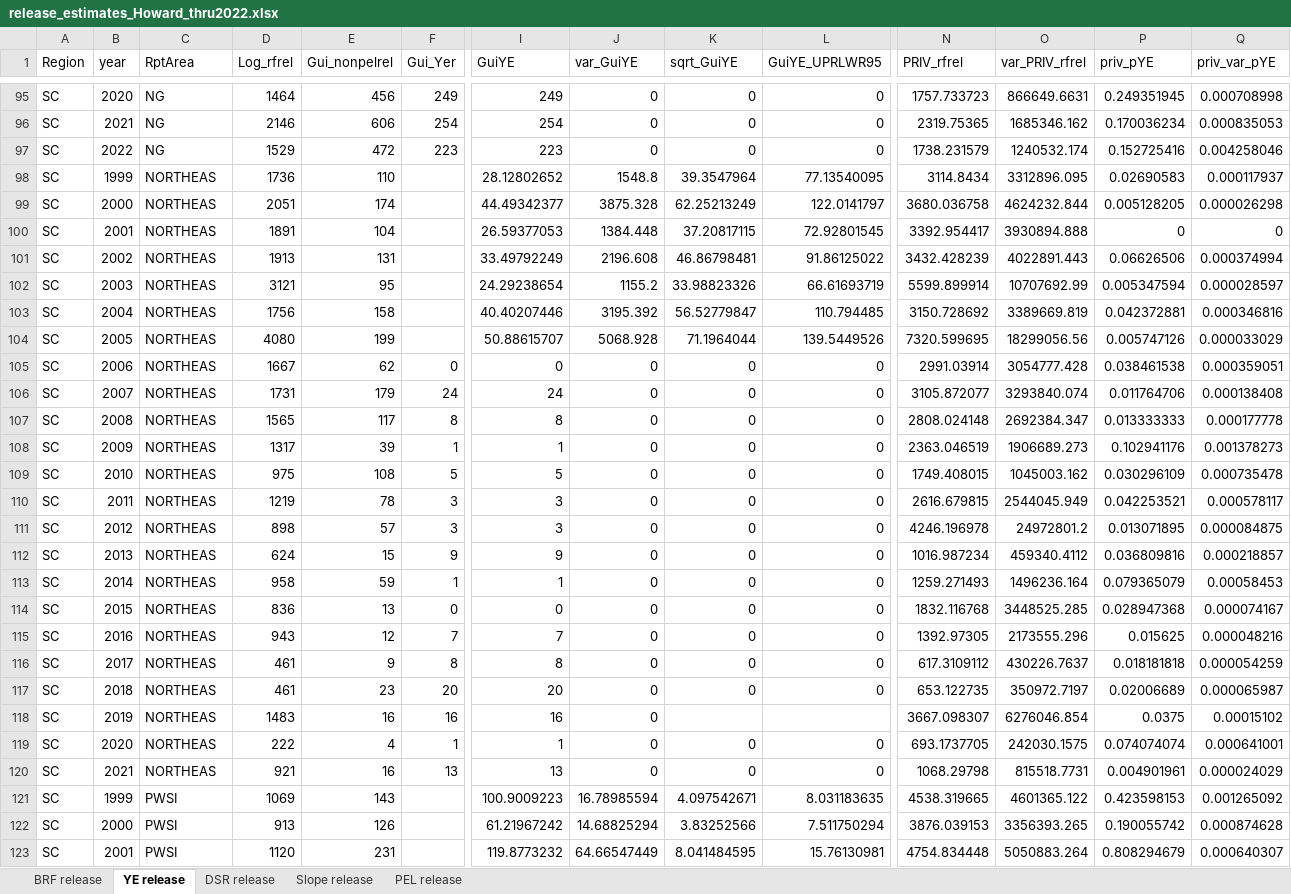
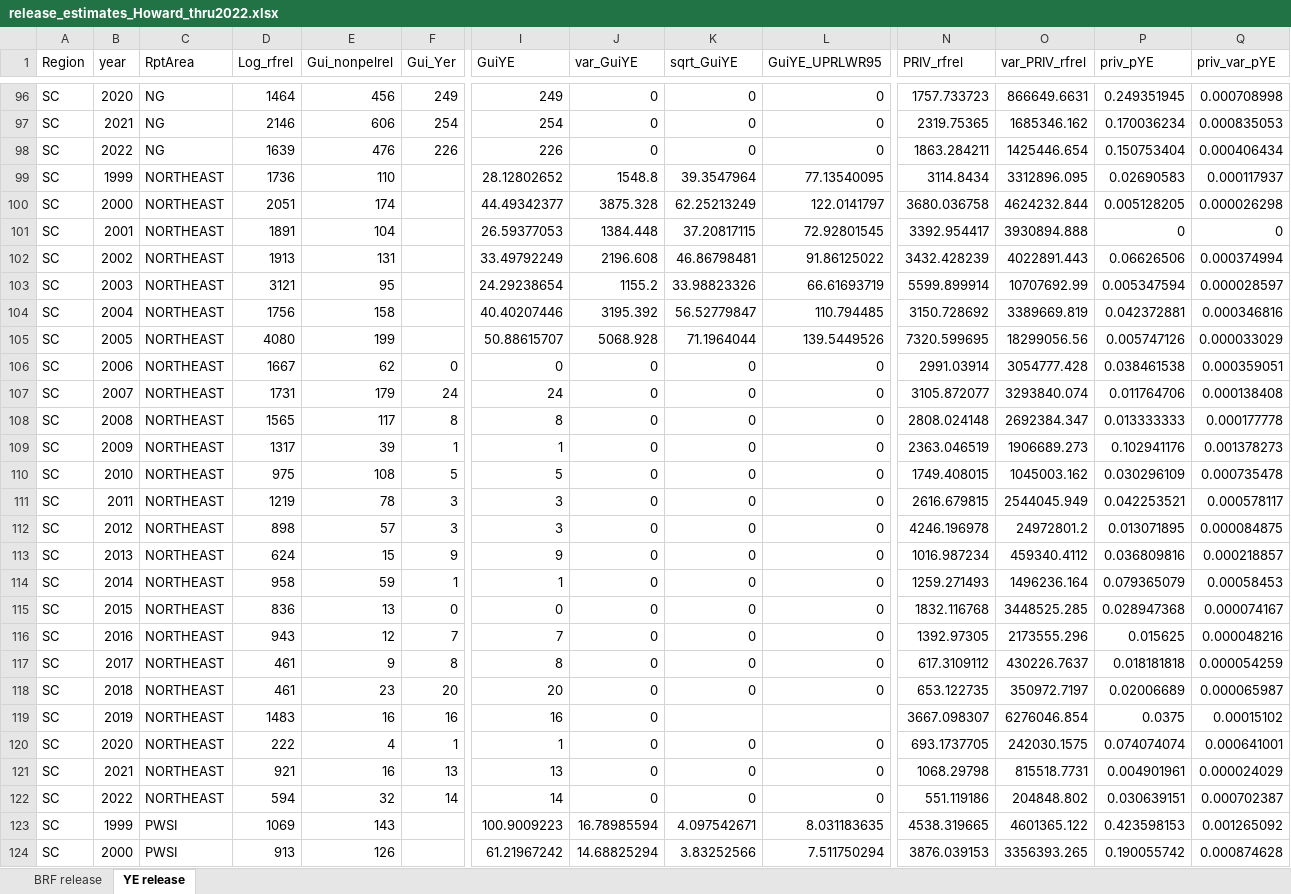
Before and after one commit to ADFG-DSF/RockfishSportMort, an Excel workbook: output/release_estimates_Howard_thru2022.xlsx, sheet YE release, drawn as a sheet; only a part is shown, gaps mark what is left out; the shorter side is filled out with more unchanged rows; values as stored, in another font and other column widths than the file's, no borders; removed rows and columns are numbered as before the commit, all else as after; rows hold the shown columns only; the diff covers the shown part only; the diff names each change by its address in the sheet, - before the commit and + after, or states it on an @@ line.

```diff
--- a/output/release_estimates_Howard_thru2022.xlsx (sheet YE release)
+++ b/output/release_estimates_Howard_thru2022.xlsx (sheet YE release)
-sheet tab: DSR release
-sheet tab: Slope release
-sheet tab: PEL release
-row 97: SC | 2022 | NG | 1529 | 472 | 223 | 223 | 0 | 0 | 0 | 1738.231579 | 1240532.174 | 0.152725416 | 0.004258046
+row 98: SC | 2022 | NG | 1639 | 476 | 226 | 226 | 0 | 0 | 0 | 1863.284211 | 1425446.654 | 0.150753404 | 0.000406434
-C99:C121 (RptArea): NORTHEAS
+C99:C121 (RptArea): NORTHEAST
+row 122: SC | 2022 | NORTHEAST | 594 | 32 | 14 | 14 | 0 | 0 | 0 | 551.119186 | 204848.802 | 0.030639151 | 0.000702387
```
Also changed, not shown: 4 added rows, 4 removed rows, 1 moved row and 61 edited cells elsewhere in this sheet, sheet BRF release, output/harvest_estimates_Howard_thru2022.xlsx, output/reports/Kodiak_RF_HowMth_thru2022.xlsx, 27 other files.
